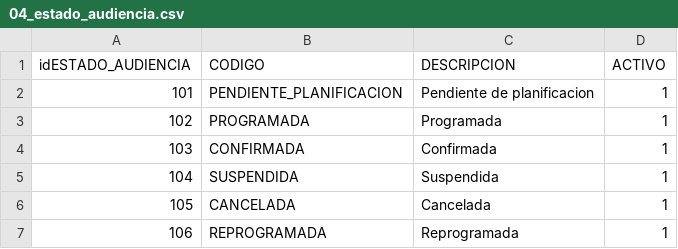
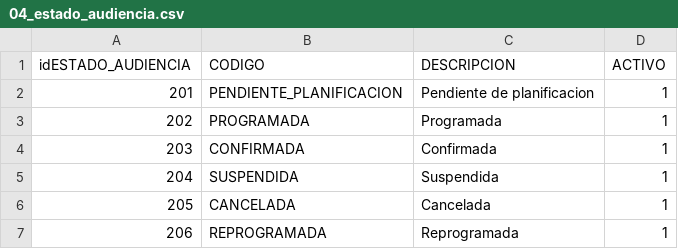
Before and after one commit to ieie2015/SCA---Implementaci-n, a CSV file: databases/General/DatosPrueba/CU02/04_estado_audiencia.csv, drawn as a sheet.

```diff
--- a/databases/General/DatosPrueba/CU02/04_estado_audiencia.csv
+++ b/databases/General/DatosPrueba/CU02/04_estado_audiencia.csv
@@ -1,7 +1,7 @@
 idESTADO_AUDIENCIA,CODIGO,DESCRIPCION,ACTIVO
-101,PENDIENTE_PLANIFICACION,Pendiente de planificacion,1
-102,PROGRAMADA,Programada,1
-103,CONFIRMADA,Confirmada,1
-104,SUSPENDIDA,Suspendida,1
-105,CANCELADA,Cancelada,1
-106,REPROGRAMADA,Reprogramada,1
+201,PENDIENTE_PLANIFICACION,Pendiente de planificacion,1
+202,PROGRAMADA,Programada,1
+203,CONFIRMADA,Confirmada,1
+204,SUSPENDIDA,Suspendida,1
+205,CANCELADA,Cancelada,1
+206,REPROGRAMADA,Reprogramada,1
```
Also changed, not shown: databases/General/DatosPrueba/CU02/03_tipo_audiencia.csv, 16 other files.
